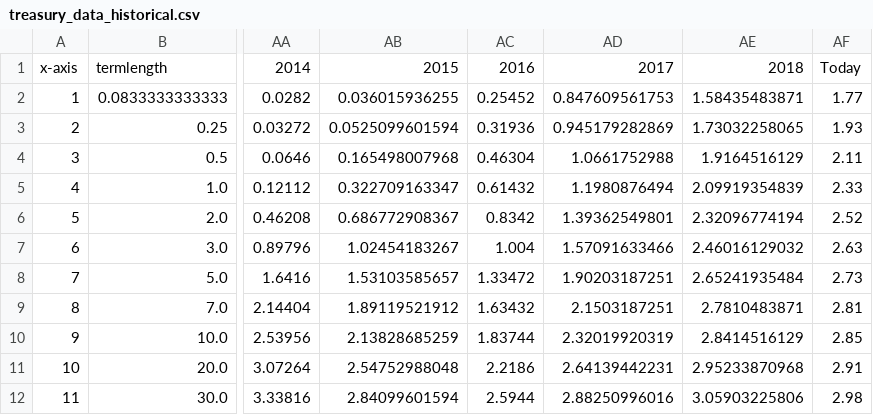
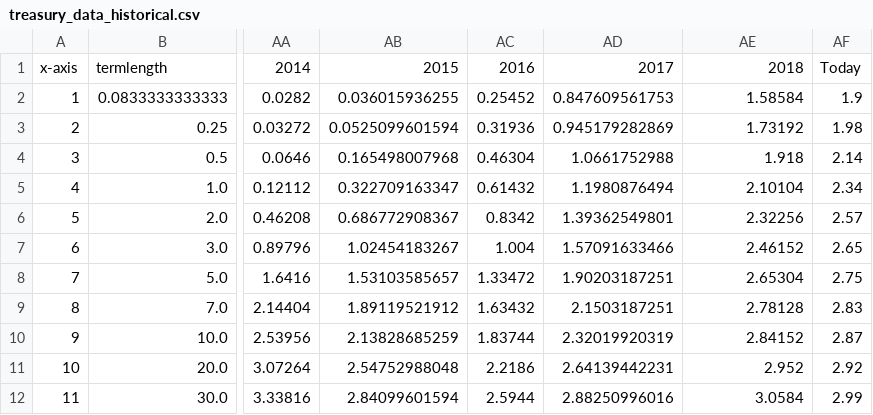
Before and after one commit to mshadish/yield-curve, a CSV file: treasury_data_historical.csv, drawn as a sheet; only a part is shown, gaps mark what is left out; the diff names each change by its address in the sheet, - before the commit and + after, or states it on an @@ line.

Commit message:
Data update Mon Jul  2 20:11:11 PDT 2018

```diff
--- a/treasury_data_historical.csv
+++ b/treasury_data_historical.csv
-AE2: 1.58435483871
+AE2: 1.58584
-AF2: 1.77
+AF2: 1.9
-AE3: 1.73032258065
+AE3: 1.73192
-AF3: 1.93
+AF3: 1.98
-AE4: 1.9164516129
+AE4: 1.918
-AF4: 2.11
+AF4: 2.14
-AE5: 2.09919354839
+AE5: 2.10104
-AF5: 2.33
+AF5: 2.34
-AE6: 2.32096774194
+AE6: 2.32256
-AF6: 2.52
+AF6: 2.57
-AE7: 2.46016129032
+AE7: 2.46152
-AF7: 2.63
+AF7: 2.65
-AE8: 2.65241935484
+AE8: 2.65304
-AF8: 2.73
+AF8: 2.75
-AE9: 2.7810483871
+AE9: 2.78128
-AF9: 2.81
+AF9: 2.83
-AE10: 2.8414516129
+AE10: 2.84152
-AF10: 2.85
+AF10: 2.87
-AE11: 2.95233870968
+AE11: 2.952
-AF11: 2.91
+AF11: 2.92
-AE12: 3.05903225806
+AE12: 3.0584
-AF12: 2.98
+AF12: 2.99
```
Also changed, not shown: 1 other file.
